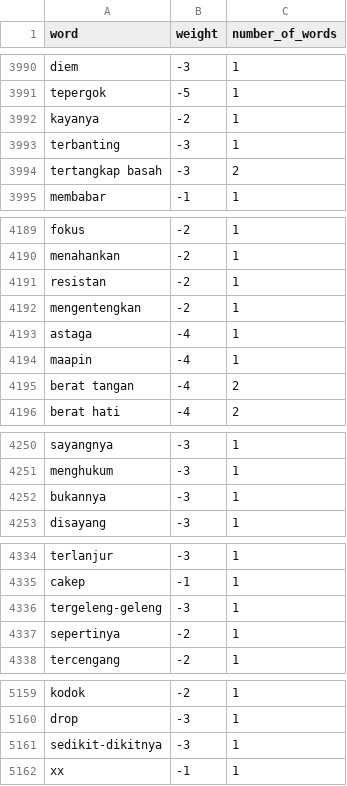
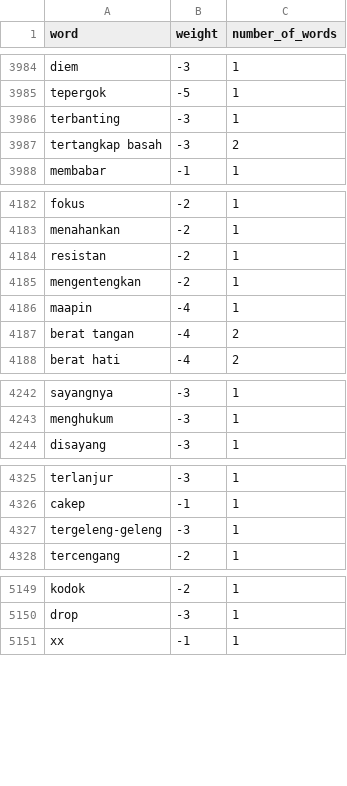
Before and after one commit to MohFahmi27/Pemrograman-Fungsional, a CSV file: data/datasetAnalysis/lexicon-word-dataset.csv, drawn as a sheet; only a part is shown, gaps mark what is left out; the diff covers the shown part only; the diff names each change by its address in the sheet, - before the commit and + after, or states it on an @@ line.

```diff
--- a/data/datasetAnalysis/lexicon-word-dataset.csv
+++ b/data/datasetAnalysis/lexicon-word-dataset.csv
-row 3992: kayanya | -2 | 1
-row 4193: astaga | -4 | 1
-row 4252: bukannya | -3 | 1
-row 4337: sepertinya | -2 | 1
-row 5161: sedikit-dikitnya | -3 | 1
```
Also changed, not shown: 12 removed rows elsewhere in this file, 2 other files.
